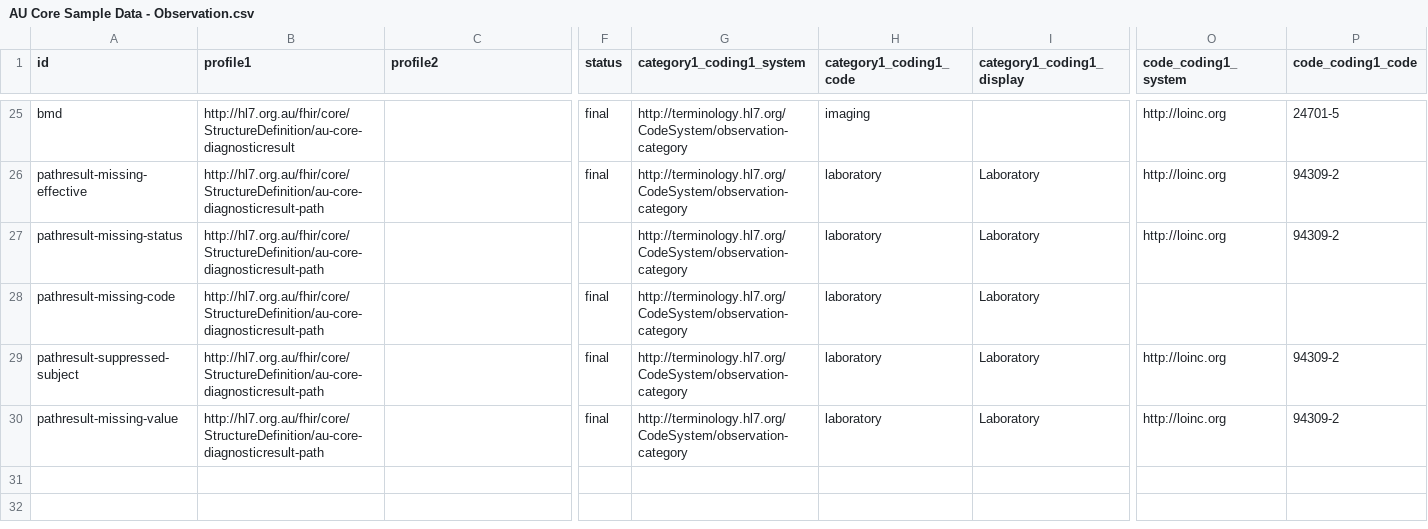
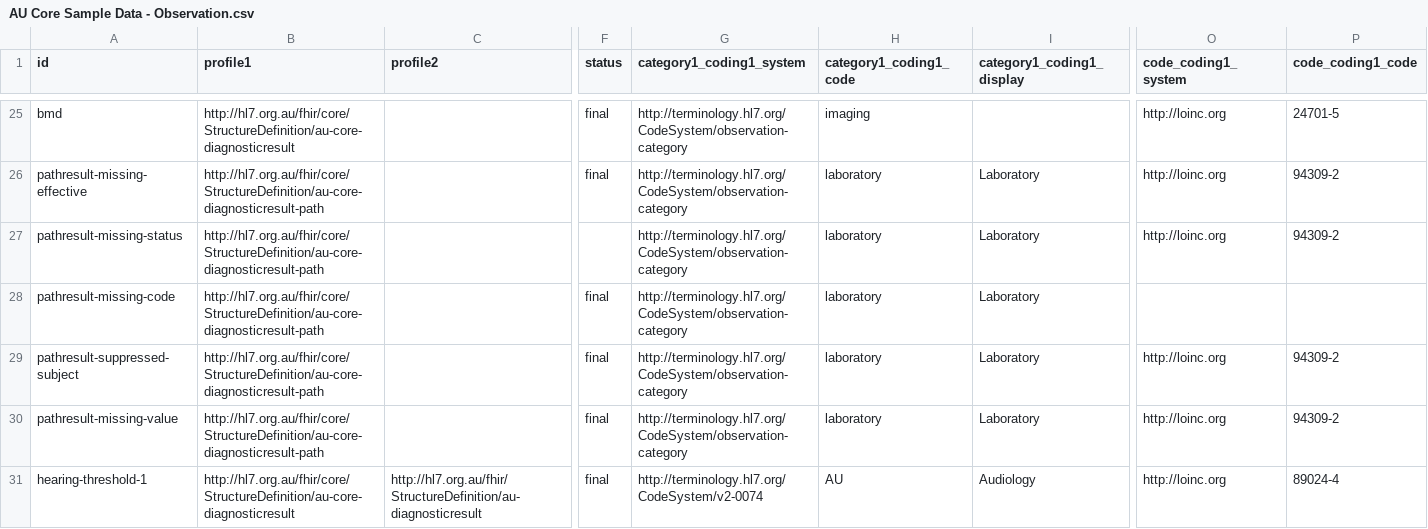
Before and after one commit to hl7au/au-fhir-test-data-utils, a CSV file: testdata-csv/AU Core Sample Data - Observation.csv, drawn as a sheet; only a part is shown, gaps mark what is left out; rows hold the shown columns only; the diff names each change by its address in the sheet, - before the commit and + after, or states it on an @@ line.

Commit message:
Merge pull request #50 from hl7au/25-remove-erroneous-examples
#25 Updated MedicationRequest, Procedure and new Observation examples…

```diff
--- a/testdata-csv/AU Core Sample Data - Observation.csv
+++ b/testdata-csv/AU Core Sample Data - Observation.csv
+row 31: hearing-threshold-1 | http://hl7.org.au/fhir/core/StructureDefinition/au-core-diagnosticresult | http://hl7.org.au/fhir/StructureDefinition/au-diagnosticresult | final | http://terminology.hl7.org/CodeSystem/v2-0074 | AU | Audiology | http://loinc.org | 89024-4
```
Also changed, not shown: testdata-csv/AU Core Sample Data - MedicationRequest.csv, testdata-csv/AU Core Sample Data - Procedure.csv.
